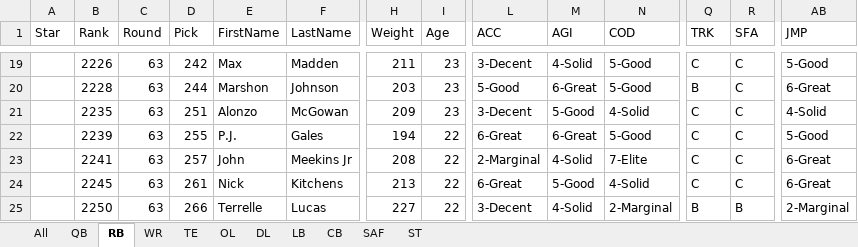
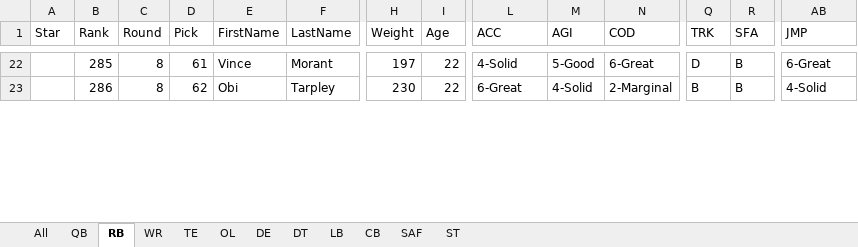
Before and after one commit to ethpec/MaddenDraftTool, an Excel workbook: Files/TestFiles/Draft_LetterGrades.xlsx, sheet RB, drawn as a sheet; only a part is shown, gaps mark what is left out; values as stored, in another font and other column widths than the file's, no cell formats; removed rows and columns are numbered as before the commit, all else as after; rows hold the shown columns only; the diff covers the shown part only; the diff names each change by its address in the sheet, - before the commit and + after, or states it on an @@ line.

```diff
--- a/Files/TestFiles/Draft_LetterGrades.xlsx (sheet RB)
+++ b/Files/TestFiles/Draft_LetterGrades.xlsx (sheet RB)
-sheet tab: DL
+sheet tab: DE
+sheet tab: DT
-B22 (Rank): 2226
+B22 (Rank): 285
-C22 (Round): 63
+C22 (Round): 8
-D22 (Pick): 242
+D22 (Pick): 61
-E22 (FirstName): Max
+E22 (FirstName): Vince
-F22 (LastName): Madden
+F22 (LastName): Morant
-H22 (Weight): 211
+H22 (Weight): 197
-I22 (Age): 23
+I22 (Age): 22
-L22 (ACC): 3-Decent
+L22 (ACC): 4-Solid
-M22 (AGI): 4-Solid
+M22 (AGI): 5-Good
-N22 (COD): 5-Good
+N22 (COD): 6-Great
-Q22 (TRK): C
+Q22 (TRK): D
-R22 (SFA): C
+R22 (SFA): B
-AB22 (JMP): 5-Good
+AB22 (JMP): 6-Great
-row 20:  | 2228 | 63 | 244 | Marshon | Johnson | 203 | 23 | 5-Good | 6-Great | 5-Good | B | C | 6-Great
-row 21:  | 2235 | 63 | 251 | Alonzo | McGowan | 209 | 23 | 3-Decent | 5-Good | 4-Solid | C | C | 4-Solid
-row 22:  | 2239 | 63 | 255 | P.J. | Gales | 194 | 22 | 6-Great | 6-Great | 5-Good | C | C | 5-Good
-row 23:  | 2241 | 63 | 257 | John | Meekins Jr | 208 | 22 | 2-Marginal | 4-Solid | 7-Elite | C | C | 6-Great
-row 24:  | 2245 | 63 | 261 | Nick | Kitchens | 213 | 22 | 6-Great | 5-Good | 4-Solid | C | C | 6-Great
-B23 (Rank): 2250
+B23 (Rank): 286
-C23 (Round): 63
+C23 (Round): 8
-D23 (Pick): 266
+D23 (Pick): 62
-E23 (FirstName): Terrelle
+E23 (FirstName): Obi
-F23 (LastName): Lucas
+F23 (LastName): Tarpley
-H23 (Weight): 227
+H23 (Weight): 230
-L23 (ACC): 3-Decent
+L23 (ACC): 6-Great
-AB23 (JMP): 2-Marginal
+AB23 (JMP): 4-Solid
```
Also changed, not shown: 24 added rows, 19 removed rows and 130 edited cells elsewhere in this sheet, sheet All, sheet OL, sheet DE, sheet WR, sheet LB, sheet CB, 4 more sheets, cell formats, Files/TestFiles/BigBoard.xlsx, Files/TestFiles/CombineProDayData.xlsx, 16 other files.
